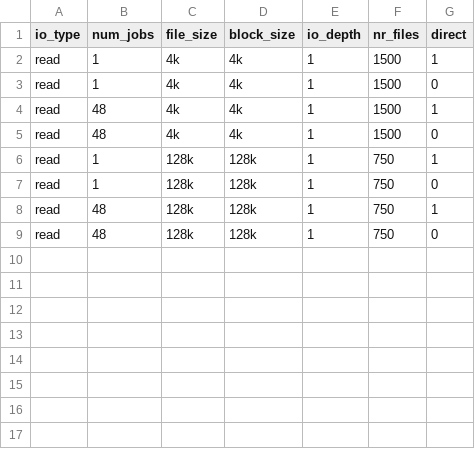
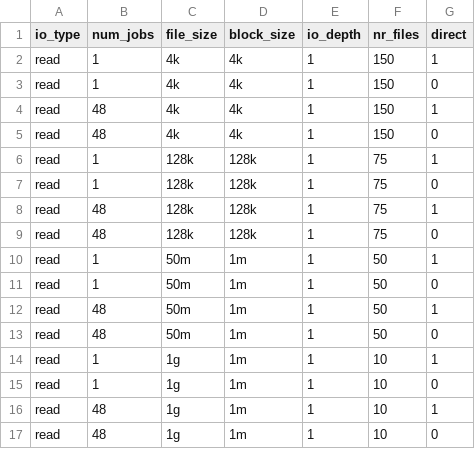
Before and after one commit to GoogleCloudPlatform/gcsfuse-tools, a CSV file: distributed-micro-benchmark/test_suites/kokoro/kokoro_read_test_cases.csv, drawn as a sheet.

```diff
--- a/distributed-micro-benchmark/test_suites/kokoro/kokoro_read_test_cases.csv
+++ b/distributed-micro-benchmark/test_suites/kokoro/kokoro_read_test_cases.csv
@@ -1,9 +1,17 @@
 io_type,num_jobs,file_size,block_size,io_depth,nr_files,direct
-read,1,4k,4k,1,1500,1
-read,1,4k,4k,1,1500,0
-read,48,4k,4k,1,1500,1
-read,48,4k,4k,1,1500,0
-read,1,128k,128k,1,750,1
-read,1,128k,128k,1,750,0
-read,48,128k,128k,1,750,1
-read,48,128k,128k,1,750,0
+read,1,4k,4k,1,150,1
+read,1,4k,4k,1,150,0
+read,48,4k,4k,1,150,1
+read,48,4k,4k,1,150,0
+read,1,128k,128k,1,75,1
+read,1,128k,128k,1,75,0
+read,48,128k,128k,1,75,1
+read,48,128k,128k,1,75,0
+read,1,50m,1m,1,50,1
+read,1,50m,1m,1,50,0
+read,48,50m,1m,1,50,1
+read,48,50m,1m,1,50,0
+read,1,1g,1m,1,10,1
+read,1,1g,1m,1,10,0
+read,48,1g,1m,1,10,1
+read,48,1g,1m,1,10,0
```
Also changed, not shown: 2 other files.
